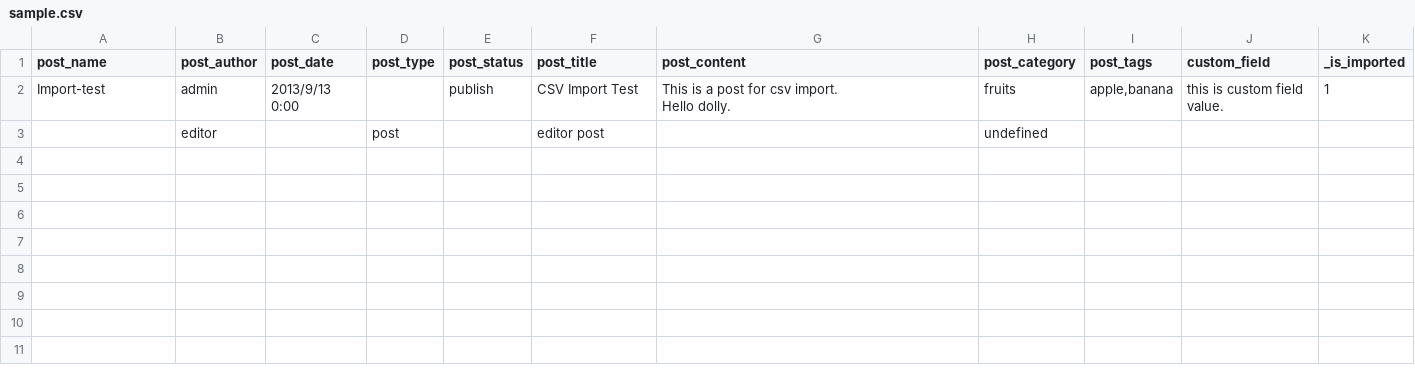
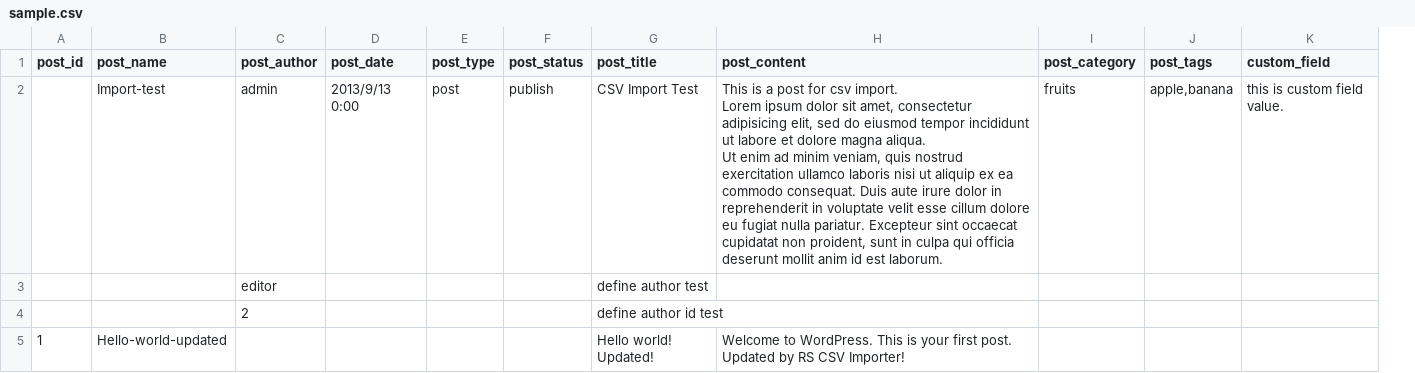
Before and after one commit to hissy/rs-csv-importer, a CSV file: sample/sample.csv, drawn as a sheet; removed rows and columns are numbered as before the commit, all else as after; ↵ is a line break in a cell; the diff names each change by its address in the sheet, - before the commit and + after, or states it on an @@ line.

Commit message:
update sample files

```diff
--- a/sample/sample.csv
+++ b/sample/sample.csv
+column A (post_id), empty
-column K (_is_imported), row 2: 1
-E2 (post_type): (empty)
+E2 (post_type): post
-H2 (post_content): …csv import. ↵ Hello dolly.
+H2 (post_content): …csv import. ↵ Lorem ipsum dolor sit amet, consectetur adipisicing elit, sed do eiusmod tempor incididunt ut labore et dolore magna aliqua. ↵ Ut enim ad minim veniam, quis nostrud exercitation ullamco laboris nisi ut aliquip ex ea commodo consequat. Duis aute irure dolor in reprehenderit in voluptate velit esse cillum dolore eu fugiat nulla pariatur. Excepteur sint occaecat cupidatat non proident, sunt in culpa qui officia deserunt mollit anim id est laborum.
-E3 (post_type): post
+E3 (post_type): (empty)
-G3 (post_title): editor post
+G3 (post_title): define author test
-I3 (post_category): undefined
+I3 (post_category): (empty)
+row 4:  |  | 2 |  |  |  | define author id test
+row 5: 1 | Hello-world-updated |  |  |  |  | Hello world! Updated! | Welcome to WordPress. This is your first post. Updated by RS CSV Importer!
```
Also changed, not shown: 1 other file.
